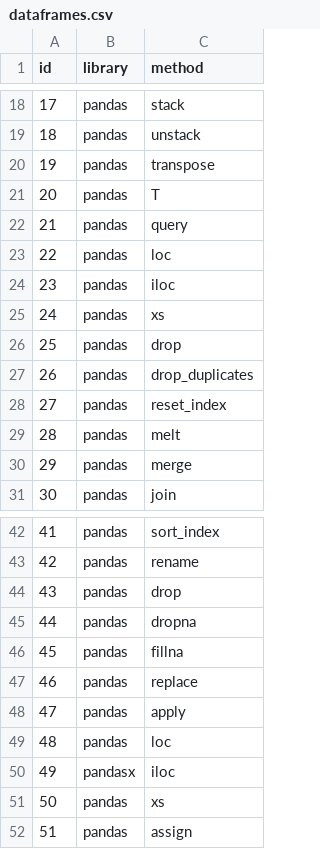
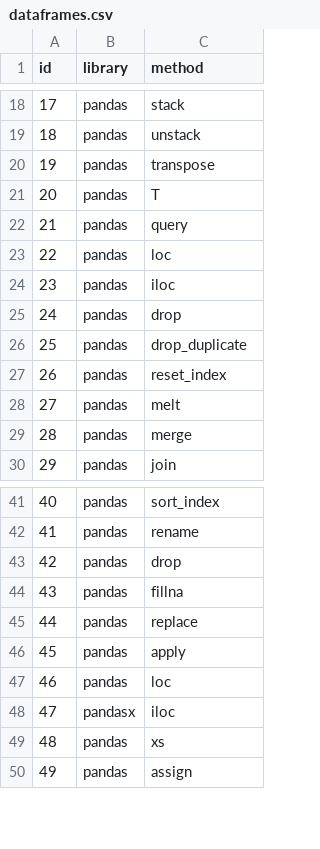
Before and after one commit to xDaryamo/smell_ai, a CSV file: obj_dictionaries/dataframes.csv, drawn as a sheet; only a part is shown, gaps mark what is left out; removed rows and columns are numbered as before the commit, all else as after; the diff covers the shown part only; the diff names each change by its address in the sheet, - before the commit and + after, or states it on an @@ line.

Commit message:
add elements in pandas dict

```diff
--- a/obj_dictionaries/dataframes.csv
+++ b/obj_dictionaries/dataframes.csv
-row 25: 24 | pandas | xs
@@ column A (id) renumbered between rows 25 and 71 @@
-C26 (method): drop_duplicates
+C26 (method): drop_duplicate
-row 45: 44 | pandas | dropna
```
Also changed, not shown: 36 added rows elsewhere in this file, 2 other files.
